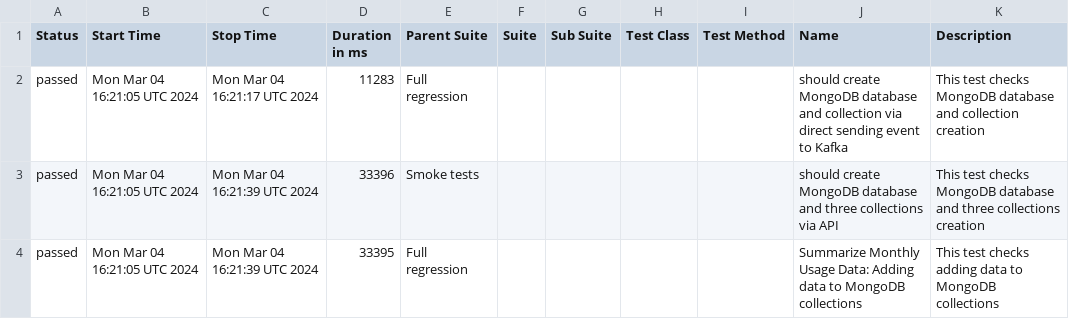
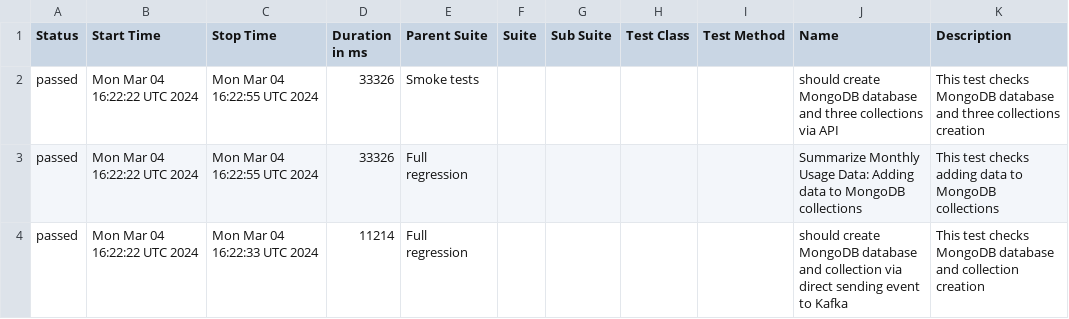
Before and after one commit to studyNewTrendsInAutomatedTesting/jestAllureResults, a CSV file: data/suites.csv, drawn as a sheet.

Commit message:
deploy: studyNewTrendsInAutomatedTesting/applicationToTestFromDockerCompose@f1fb5af577b250afbcbe5ae9fdd5108d5c0560df

```diff
--- a/data/suites.csv
+++ b/data/suites.csv
@@ -1,4 +1,4 @@
 "Status","Start Time","Stop Time","Duration in ms","Parent Suite","Suite","Sub Suite","Test Class","Test Method","Name","Description"
-"passed","Mon Mar 04 16:21:05 UTC 2024","Mon Mar 04 16:21:17 UTC 2024","11283","Full regression","","","","","should create MongoDB database and collection via direct sending event to Kafka","This test checks MongoDB database and collection creation"
-"passed","Mon Mar 04 16:21:05 UTC 2024","Mon Mar 04 16:21:39 UTC 2024","33396","Smoke tests","","","","","should create MongoDB database and three collections via API","This test checks MongoDB database and three collections creation"
-"passed","Mon Mar 04 16:21:05 UTC 2024","Mon Mar 04 16:21:39 UTC 2024","33395","Full regression","","","","","Summarize Monthly Usage Data: Adding data to MongoDB collections","This test checks adding data to MongoDB collections"
+"passed","Mon Mar 04 16:22:22 UTC 2024","Mon Mar 04 16:22:55 UTC 2024","33326","Smoke tests","","","","","should create MongoDB database and three collections via API","This test checks MongoDB database and three collections creation"
+"passed","Mon Mar 04 16:22:22 UTC 2024","Mon Mar 04 16:22:55 UTC 2024","33326","Full regression","","","","","Summarize Monthly Usage Data: Adding data to MongoDB collections","This test checks adding data to MongoDB collections"
+"passed","Mon Mar 04 16:22:22 UTC 2024","Mon Mar 04 16:22:33 UTC 2024","11214","Full regression","","","","","should create MongoDB database and collection via direct sending event to Kafka","This test checks MongoDB database and collection creation"
```
Also changed, not shown: 21 other files.
